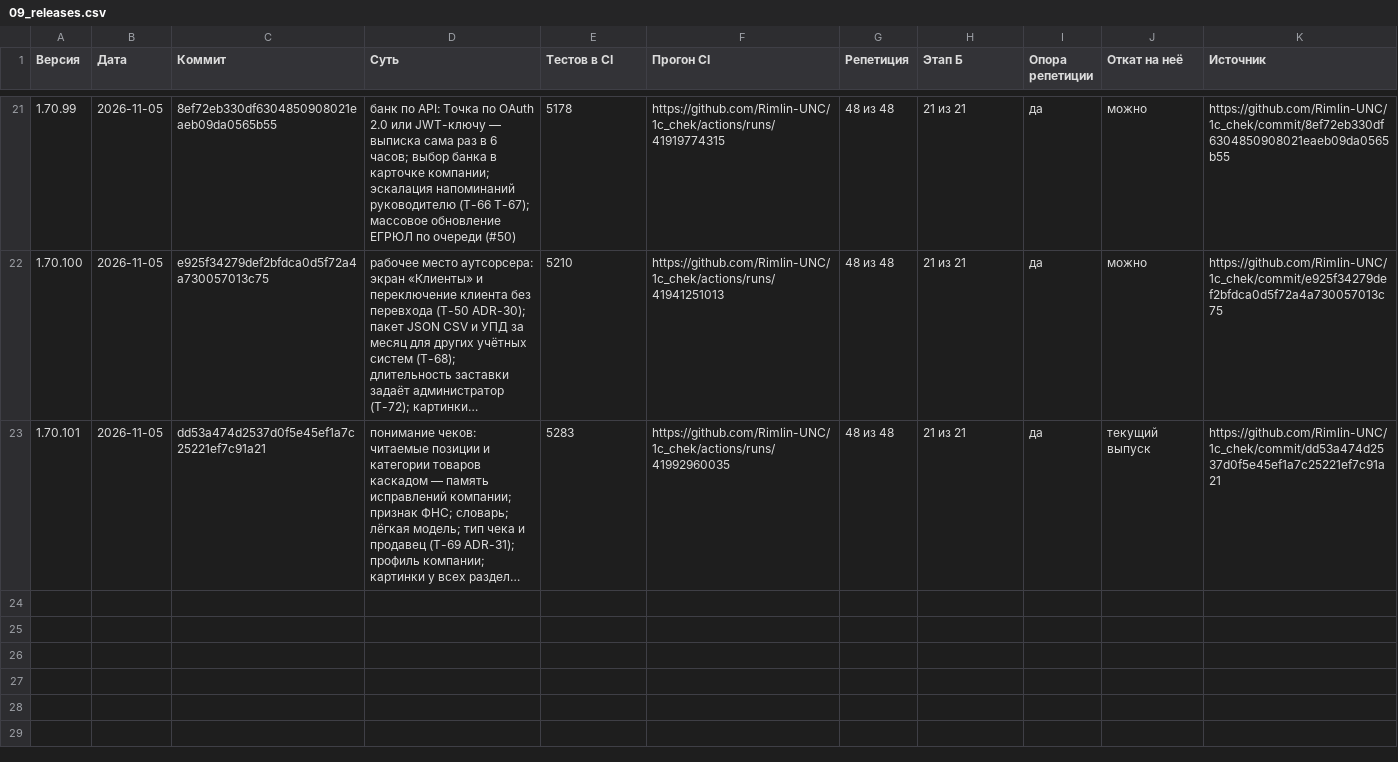
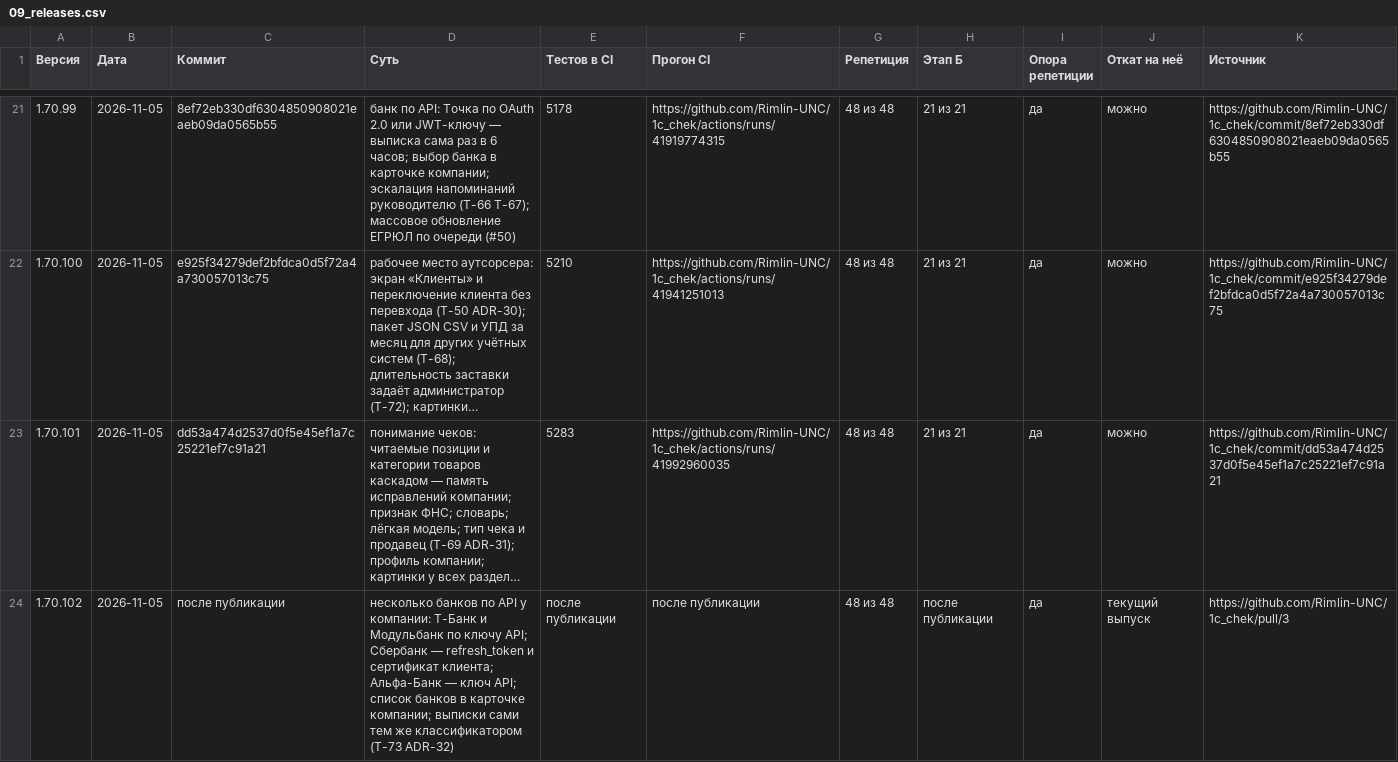
Before and after one commit to Rimlin-UNC/1c_chek, a CSV file: docs/kb/09_releases.csv, drawn as a sheet; only a part is shown, gaps mark what is left out; long unchanged cells end in …; the diff names each change by its address in the sheet, - before the commit and + after, or states it on an @@ line.

```diff
--- a/docs/kb/09_releases.csv
+++ b/docs/kb/09_releases.csv
-J23 (Откат на неё): текущий выпуск
+J23 (Откат на неё): можно
+row 24: 1.70.102 | 2026-11-05 | после публикации | несколько банков по API у компании: Т-Банк и Модульбанк по ключу API; Сбербанк — refresh_token и сертификат клиента; Альфа-Банк — ключ API; список банков в карточке компании; выписки сами тем же классификатором (T-73 ADR-32) | после публикации | после публикации | 48 из 48 | после публикации | да | текущий выпуск | https://github.com/Rimlin-UNC/1c_chek/pull/3
```
Also changed, not shown: docs/kb/02_roadmap.csv, 47 other files.
